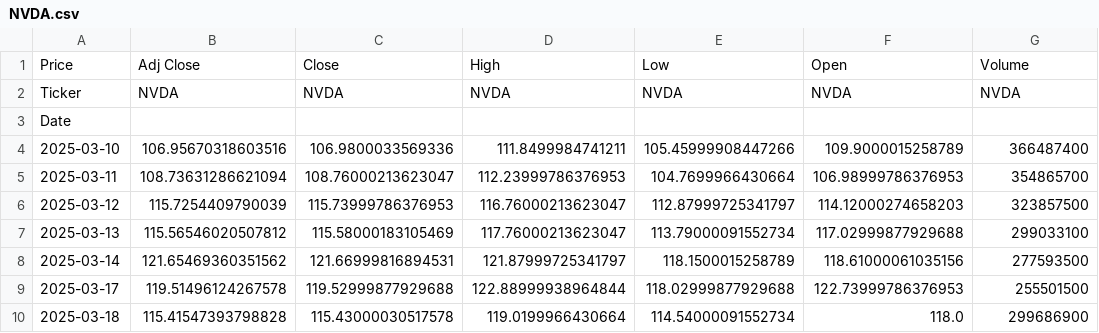
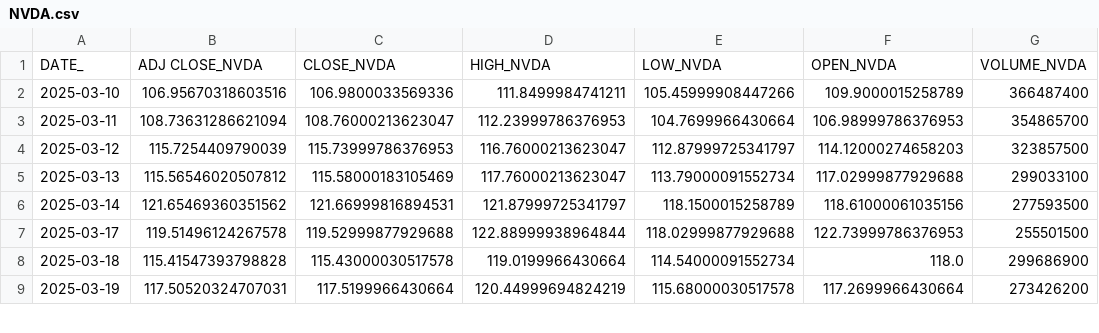
Before and after one commit to KG-NINJA/HerculesKabu10, a CSV file: data/cache/NVDA.csv, drawn as a sheet; only a part is shown; the shorter side is filled out with more unchanged rows; removed rows and columns are numbered as before the commit, all else as after; the diff names each change by its address in the sheet, - before the commit and + after, or states it on an @@ line.

```diff
--- a/data/cache/NVDA.csv
+++ b/data/cache/NVDA.csv
-row 1: Price | Adj Close | Close | High | Low | Open | Volume
-row 2: Ticker | NVDA | NVDA | NVDA | NVDA | NVDA | NVDA
-row 3: Date
+row 1: DATE_ | ADJ CLOSE_NVDA | CLOSE_NVDA | HIGH_NVDA | LOW_NVDA | OPEN_NVDA | VOLUME_NVDA
```
Also changed, not shown: data/cache/6758.T.csv, data/cache/6861.T.csv, 7 other files.
